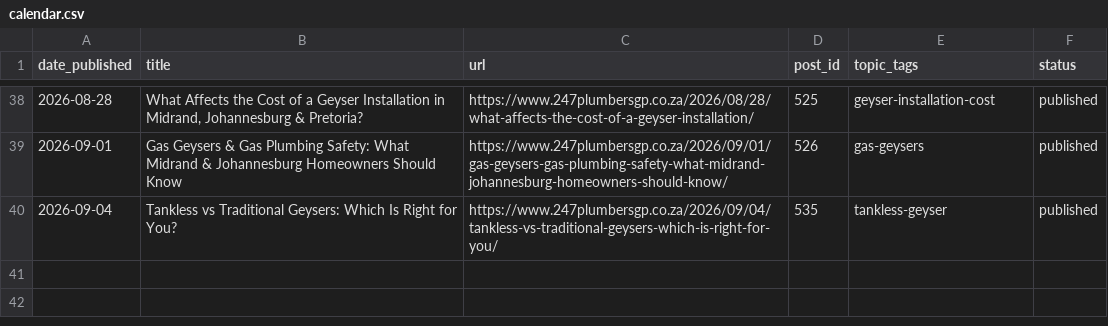
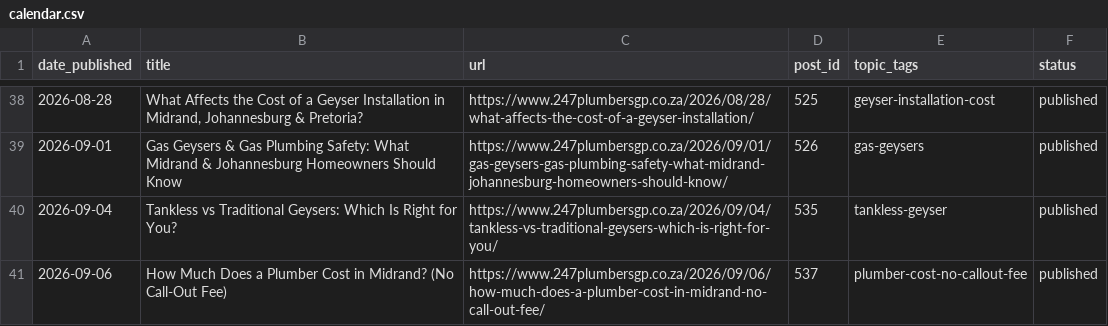
Before and after one commit to brackenplumber1-byte/online-advertising, a CSV file: .claude/content-calendar/sites/247plumbersgp/calendar.csv, drawn as a sheet; only a part is shown, gaps mark what is left out.

```diff
--- a/.claude/content-calendar/sites/247plumbersgp/calendar.csv
+++ b/.claude/content-calendar/sites/247plumbersgp/calendar.csv
@@ -40 +40,2 @@ date_published,title,url,post_id,topic_tags,status
 2026-09-04,Tankless vs Traditional Geysers: Which Is Right for You?,https://www.247plumbersgp.co.za/2026/09/04/tankless-vs-traditional-geysers-which-is-right-for-you/,535,tankless-geyser,published
+2026-09-06,How Much Does a Plumber Cost in Midrand? (No Call-Out Fee),https://www.247plumbersgp.co.za/2026/09/06/how-much-does-a-plumber-cost-in-midrand-no-call-out-fee/,537,plumber-cost-no-callout-fee,published
```
